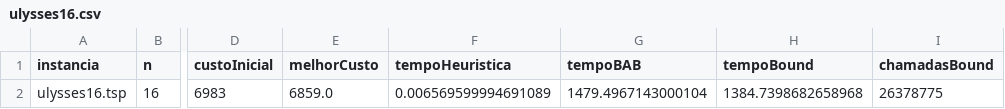
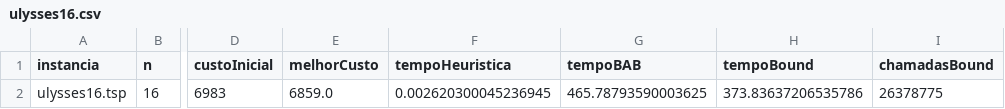
Before and after one commit to Pedraugustos/TP2---ALG2, a CSV file: ulysses16.csv, drawn as a sheet; only a part is shown, gaps mark what is left out; the diff names each change by its address in the sheet, - before the commit and + after, or states it on an @@ line.

```diff
--- a/ulysses16.csv
+++ b/ulysses16.csv
-F2 (tempoHeuristica): 0.006569599994691089
+F2 (tempoHeuristica): 0.002620300045236945
-G2 (tempoBAB): 1479.4967143000104
+G2 (tempoBAB): 465.78793590003625
-H2 (tempoBound): 1384.7398682658968
+H2 (tempoBound): 373.83637206535786
```
Also changed, not shown: 18 other files.
